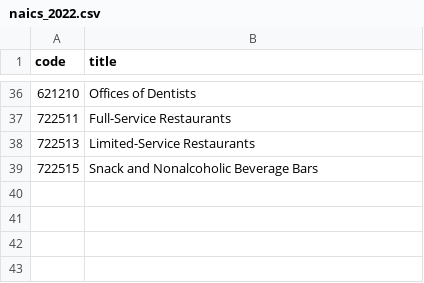
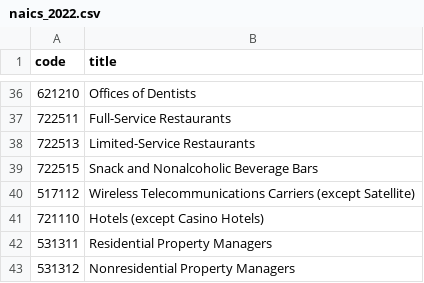
Before and after one commit to driaialchemy/leadgenerator, a CSV file: config/naics_2022.csv, drawn as a sheet; only a part is shown, gaps mark what is left out.

```diff
--- a/config/naics_2022.csv
+++ b/config/naics_2022.csv
@@ -39 +39,5 @@ code,title
 722515,Snack and Nonalcoholic Beverage Bars
+517112,Wireless Telecommunications Carriers (except Satellite)
+721110,Hotels (except Casino Hotels)
+531311,Residential Property Managers
+531312,Nonresidential Property Managers
```
Also changed, not shown: 41 other files.
